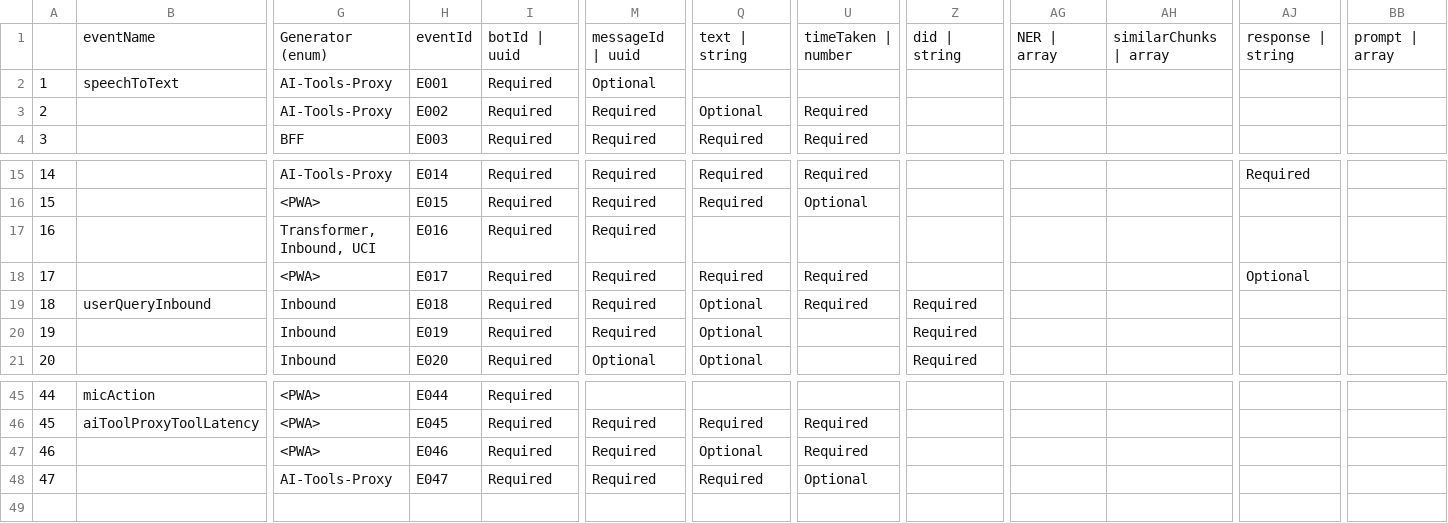
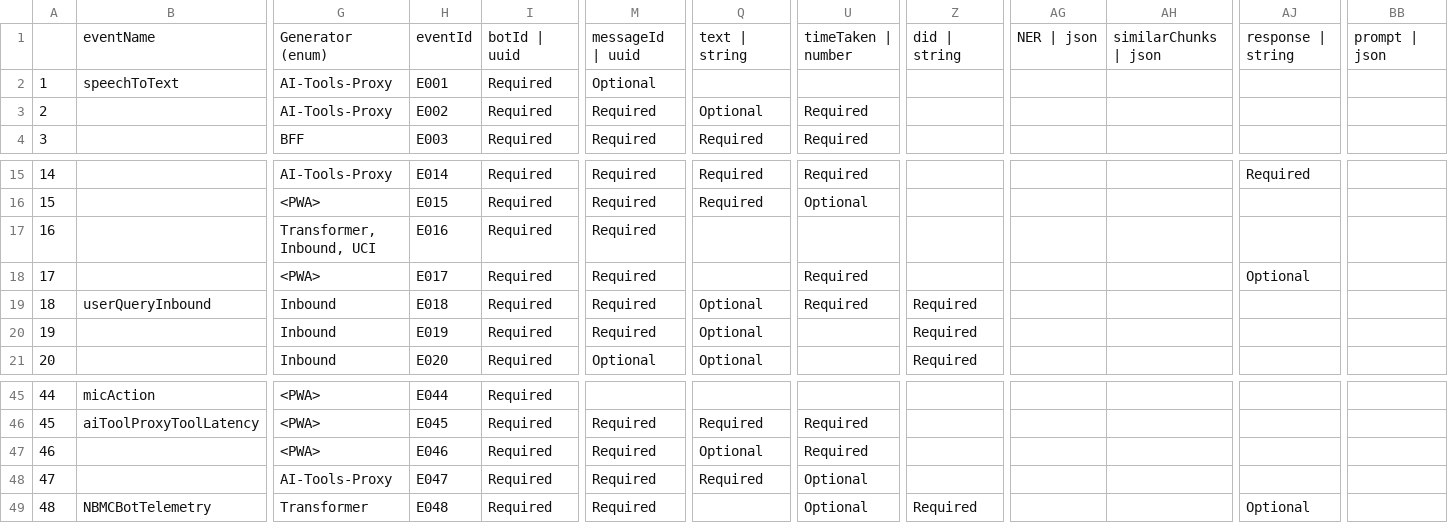
Before and after one commit to varshith257/telemetry, a CSV file: schema-generator/events.csv, drawn as a sheet; only a part is shown, gaps mark what is left out; rows hold the shown columns only; the diff names each change by its address in the sheet, - before the commit and + after, or states it on an @@ line.

```diff
--- a/schema-generator/events.csv
+++ b/schema-generator/events.csv
-AG1: NER | array
+AG1: NER | json
-AH1: similarChunks | array
+AH1: similarChunks | json
-BB1: prompt | array
+BB1: prompt | json
-Q18: Required
+Q18: (empty)
+row 49: 48 | NBMCBotTelemetry | Transformer | E048 | Required | Required |  | Optional | Required |  |  | Optional
```
Also changed, not shown: 1 other file.
